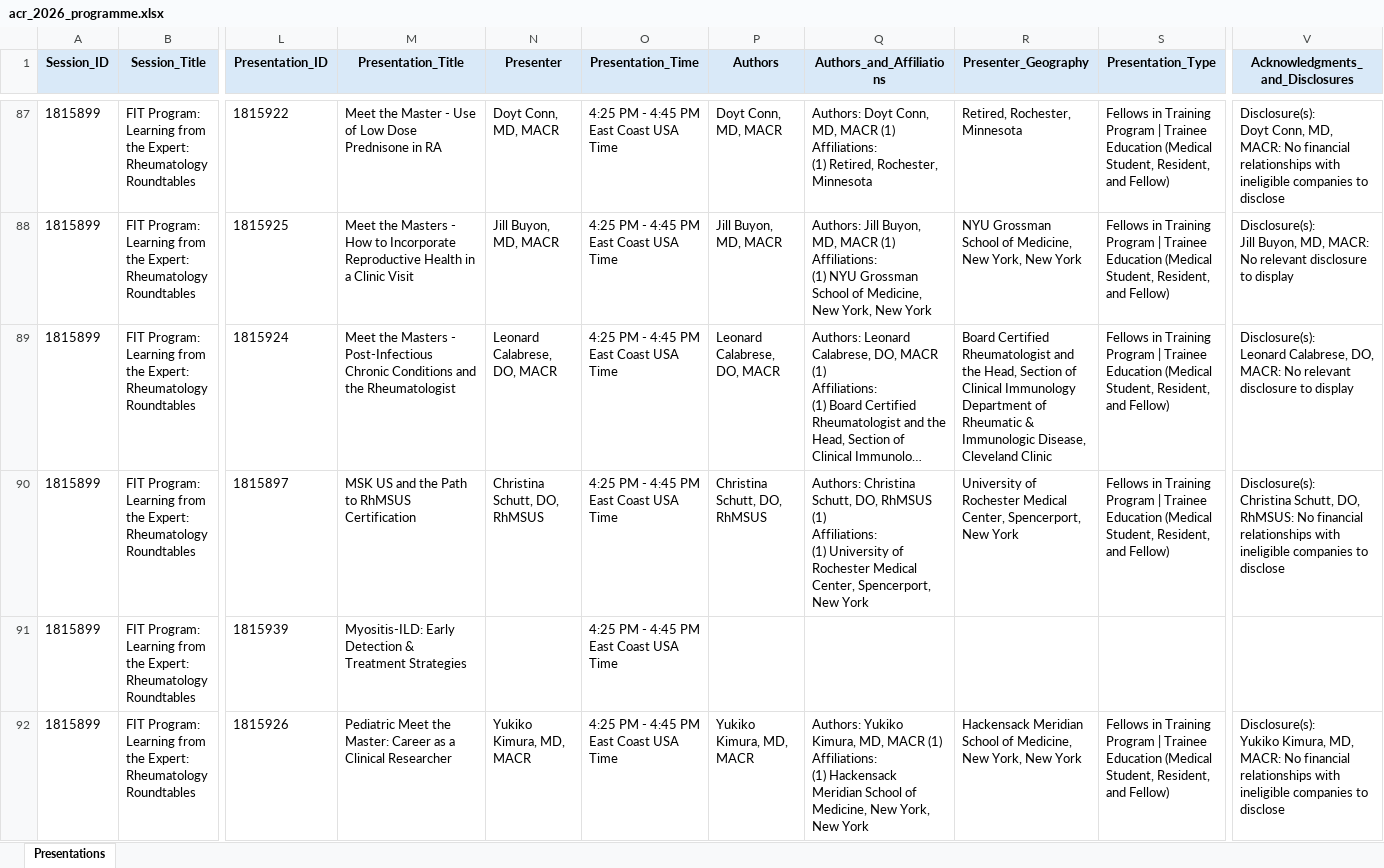
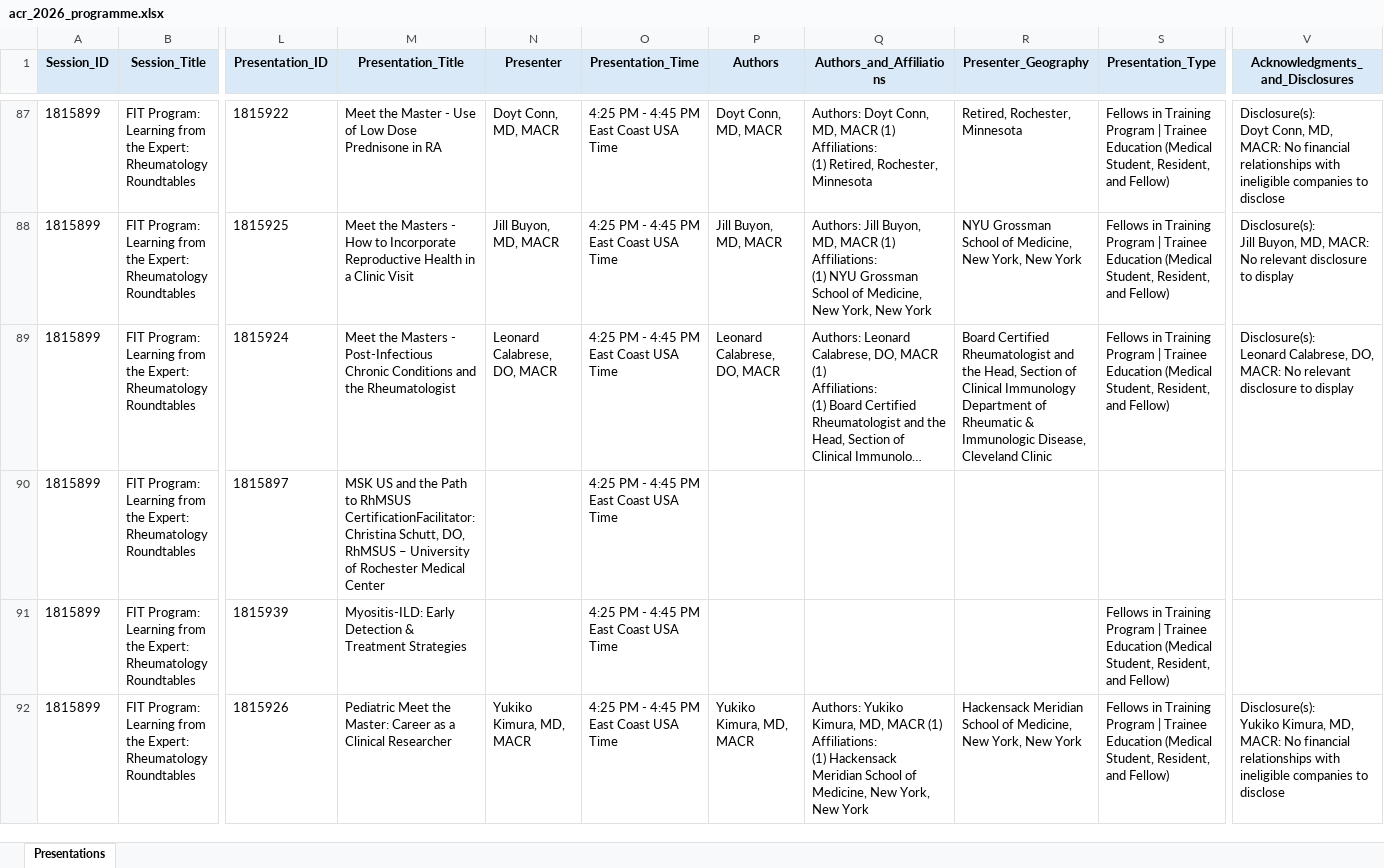
Before and after one commit to saksham-phs/ACR_Scraper, an Excel workbook: output/acr_2026_programme.xlsx, sheet Presentations, drawn as a sheet; only a part is shown, gaps mark what is left out; long unchanged cells end in …; values as stored, in another font and other column widths than the file's, no borders; ↵ is a line break in a cell; the diff covers the shown part only; the diff names each change by its address in the sheet, - before the commit and + after, or states it on an @@ line.

```diff
--- a/output/acr_2026_programme.xlsx (sheet Presentations)
+++ b/output/acr_2026_programme.xlsx (sheet Presentations)
-M90 (Presentation_Title): …to RhMSUS Certification
+M90 (Presentation_Title): …to RhMSUS CertificationFacilitator: Christina Schutt, DO, RhMSUS – University of Rochester Medical Center
-N90 (Presenter): Christina Schutt, DO, RhMSUS
+N90 (Presenter): (empty)
-P90 (Authors): Christina Schutt, DO, RhMSUS
+P90 (Authors): (empty)
-Q90 (Authors_and_Affiliations): Authors: Christina Schutt, DO, RhMSUS (1) ↵ Affiliations: ↵ (1) University of Rochester Medical Center, Spencerport, New York
+Q90 (Authors_and_Affiliations): (empty)
-R90 (Presenter_Geography): University of Rochester Medical Center, Spencerport, New York
+R90 (Presenter_Geography): (empty)
-S90 (Presentation_Type): Fellows in Training Program | Trainee Education (Medical Student, Resident, and Fellow)
+S90 (Presentation_Type): (empty)
-V90 (Acknowledgments_and_Disclosures): Disclosure(s): ↵ Christina Schutt, DO, RhMSUS: No financial relationships with ineligible companies to disclose
+V90 (Acknowledgments_and_Disclosures): (empty)
-S91 (Presentation_Type): (empty)
+S91 (Presentation_Type): Fellows in Training Program | Trainee Education (Medical Student, Resident, and Fellow)
```
Also changed, not shown: 414 edited cells elsewhere in this sheet, 1 other file.
